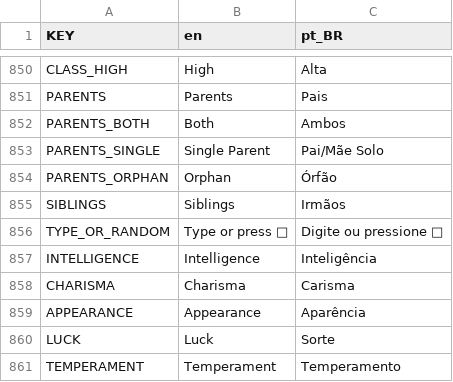
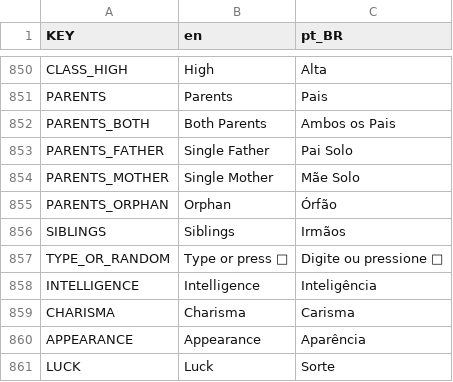
Before and after one commit to raphahgomes/NewLife_Simulation, a CSV file: data/localization/texts.csv, drawn as a sheet; only a part is shown, gaps mark what is left out; the shorter side is filled out with more unchanged rows; the diff covers the shown part only.

```diff
--- a/data/localization/texts.csv
+++ b/data/localization/texts.csv
@@ -851,4 +851,5 @@ CLASS_HIGH,High,Alta
 PARENTS,Parents,Pais
-PARENTS_BOTH,Both,Ambos
-PARENTS_SINGLE,Single Parent,Pai/Mãe Solo
+PARENTS_BOTH,Both Parents,Ambos os Pais
+PARENTS_FATHER,Single Father,Pai Solo
+PARENTS_MOTHER,Single Mother,Mãe Solo
 PARENTS_ORPHAN,Orphan,Órfão
```
Also changed, not shown: 31 added rows elsewhere in this file, 16 other files.
